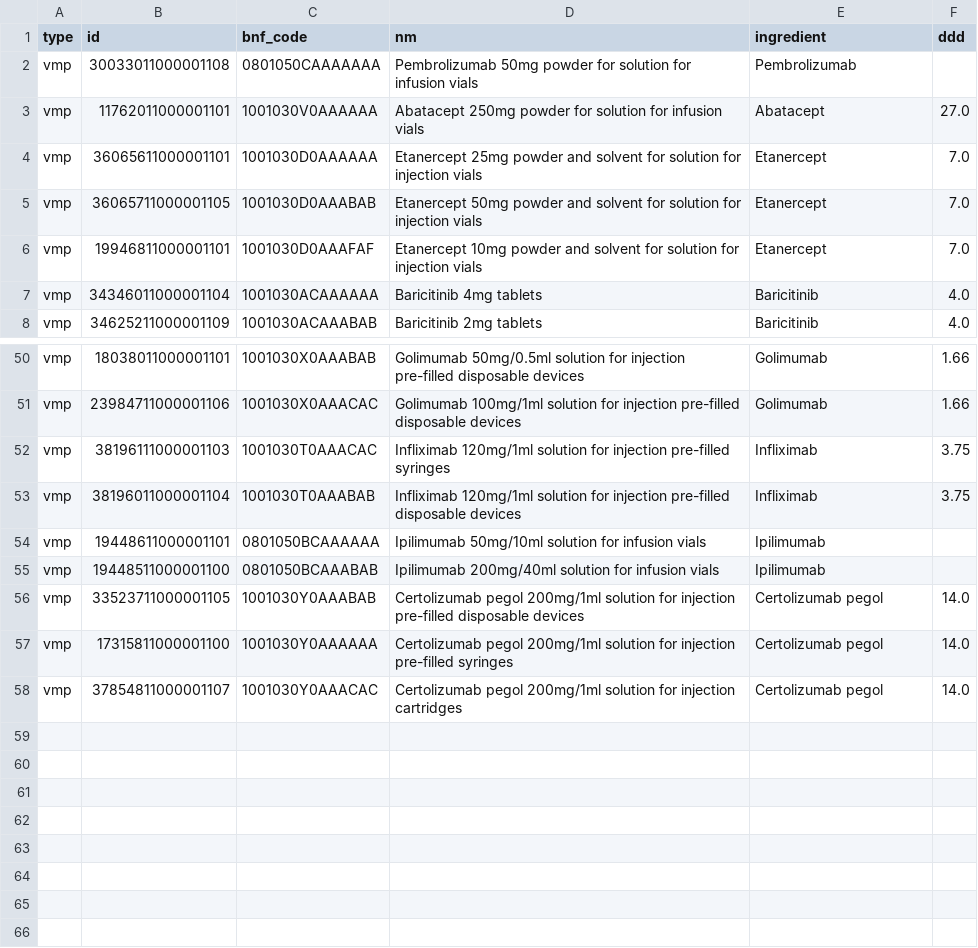
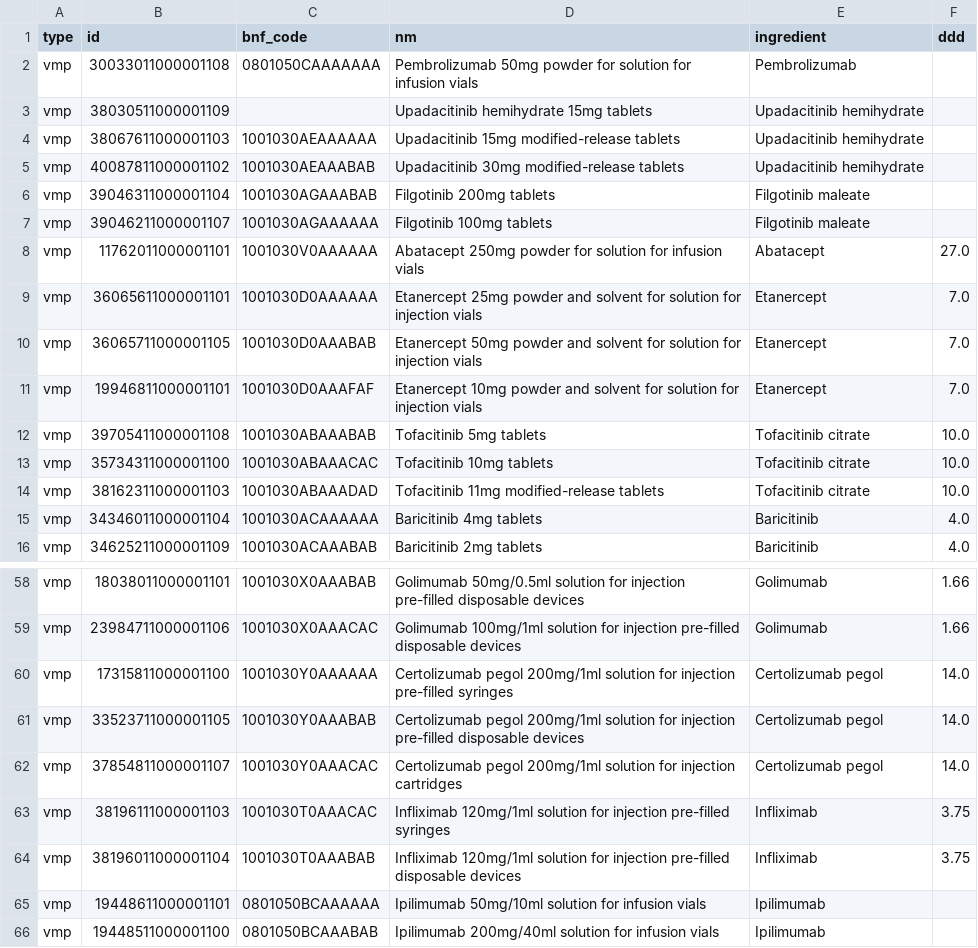
Before and after one commit to ebmdatalab/open-nhs-hospital-use-data, a CSV file: notebooks/data/meds_rheumatology_meds.csv, drawn as a sheet; only a part is shown, gaps mark what is left out.

Commit message:
search for ingredients using wildcards

```diff
--- a/notebooks/data/meds_rheumatology_meds.csv
+++ b/notebooks/data/meds_rheumatology_meds.csv
@@ -2,2 +2,7 @@ type,id,bnf_code,nm,ingredient,ddd
 vmp,30033011000001108,0801050CAAAAAAA,Pembrolizumab 50mg powder for solution for infusion vials,Pembrolizumab,
+vmp,38030511000001109,,Upadacitinib hemihydrate 15mg tablets,Upadacitinib hemihydrate,
+vmp,38067611000001103,1001030AEAAAAAA,Upadacitinib 15mg modified-release tablets,Upadacitinib hemihydrate,
+vmp,40087811000001102,1001030AEAAABAB,Upadacitinib 30mg modified-release tablets,Upadacitinib hemihydrate,
+vmp,39046311000001104,1001030AGAAABAB,Filgotinib 200mg tablets,Filgotinib maleate,
+vmp,39046211000001107,1001030AGAAAAAA,Filgotinib 100mg tablets,Filgotinib maleate,
 vmp,11762011000001101,1001030V0AAAAAA,Abatacept 250mg powder for solution for infusion vials,Abatacept,27.0
@@ -6,2 +11,5 @@ vmp,36065711000001105,1001030D0AAABAB,Etanercept 50mg powder and solvent for sol
 vmp,19946811000001101,1001030D0AAAFAF,Etanercept 10mg powder and solvent for solution for injection vials,Etanercept,7.0
+vmp,39705411000001108,1001030ABAAABAB,Tofacitinib 5mg tablets,Tofacitinib citrate,10.0
+vmp,35734311000001100,1001030ABAAACAC,Tofacitinib 10mg tablets,Tofacitinib citrate,10.0
+vmp,38162311000001103,1001030ABAAADAD,Tofacitinib 11mg modified-release tablets,Tofacitinib citrate,10.0
 vmp,34346011000001104,1001030ACAAAAAA,Baricitinib 4mg tablets,Baricitinib,4.0
@@ -51,2 +59,5 @@ vmp,18038011000001101,1001030X0AAABAB,Golimumab 50mg/0.5ml solution for injectio
 vmp,23984711000001106,1001030X0AAACAC,Golimumab 100mg/1ml solution for injection pre-filled disposable devices,Golimumab,1.66
+vmp,17315811000001100,1001030Y0AAAAAA,Certolizumab pegol 200mg/1ml solution for injection pre-filled syringes,Certolizumab pegol,14.0
+vmp,33523711000001105,1001030Y0AAABAB,Certolizumab pegol 200mg/1ml solution for injection pre-filled disposable devices,Certolizumab pegol,14.0
+vmp,37854811000001107,1001030Y0AAACAC,Certolizumab pegol 200mg/1ml solution for injection cartridges,Certolizumab pegol,14.0
 vmp,38196111000001103,1001030T0AAACAC,Infliximab 120mg/1ml solution for injection pre-filled syringes,Infliximab,3.75
@@ -55,4 +66 @@ vmp,19448611000001101,0801050BCAAAAAA,Ipilimumab 50mg/10ml solution for infusion
 vmp,19448511000001100,0801050BCAAABAB,Ipilimumab 200mg/40ml solution for infusion vials,Ipilimumab,
-vmp,33523711000001105,1001030Y0AAABAB,Certolizumab pegol 200mg/1ml solution for injection pre-filled disposable devices,Certolizumab pegol,14.0
-vmp,17315811000001100,1001030Y0AAAAAA,Certolizumab pegol 200mg/1ml solution for injection pre-filled syringes,Certolizumab pegol,14.0
-vmp,37854811000001107,1001030Y0AAACAC,Certolizumab pegol 200mg/1ml solution for injection cartridges,Certolizumab pegol,14.0
```
Also changed, not shown: 3 other files.
